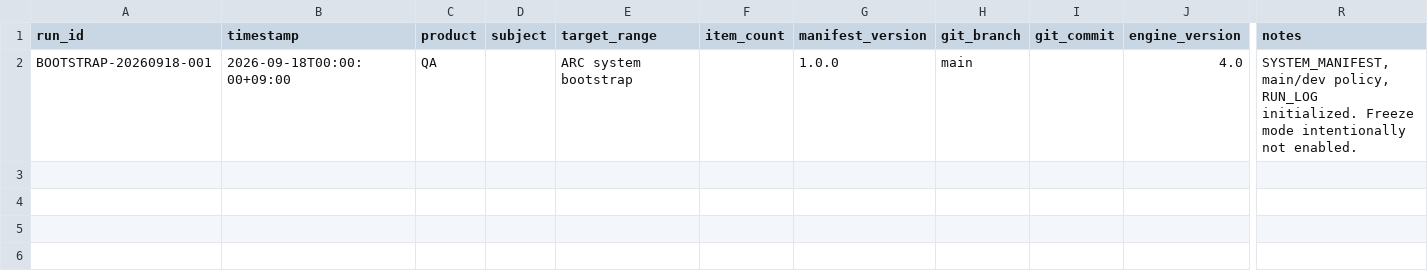
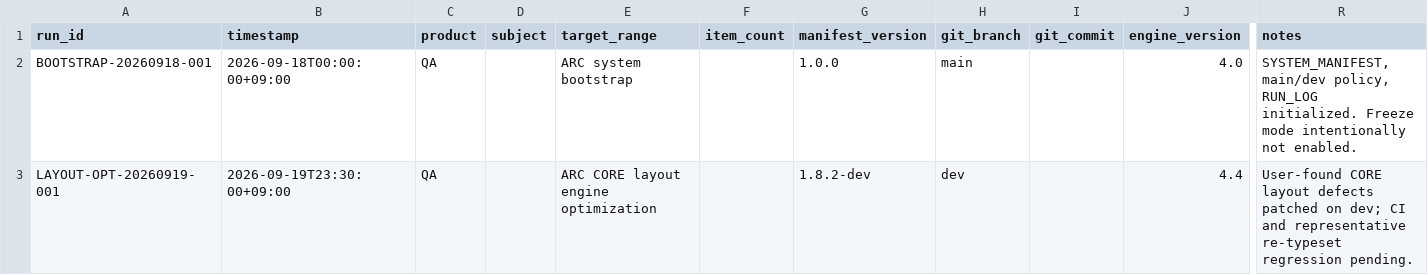
Before and after one commit to chanheep1003-tech/ARC-System, a CSV file: ops/RUN_LOG.csv, drawn as a sheet; only a part is shown, gaps mark what is left out; rows hold the shown columns only; the diff names each change by its address in the sheet, - before the commit and + after, or states it on an @@ line.

Commit message:
ops: append layout optimization run log

```diff
--- a/ops/RUN_LOG.csv
+++ b/ops/RUN_LOG.csv
+row 3: LAYOUT-OPT-20260919-001 | 2026-09-19T23:30:00+09:00 | QA |  | ARC CORE layout engine optimization |  | 1.8.2-dev | dev |  | 4.4 | User-found CORE layout defects patched on dev; CI and representative re-typeset regression pending.
```
